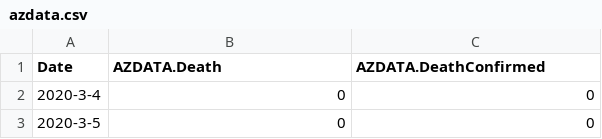
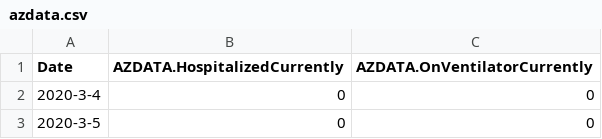
Before and after one commit to abuuhafs/itec225, a CSV file: usdata/azdata.csv, drawn as a sheet; only a part is shown.

```diff
--- a/usdata/azdata.csv
+++ b/usdata/azdata.csv
@@ -1,2 +1,2 @@
-Date,AZDATA.Death,AZDATA.DeathConfirmed
+Date,AZDATA.HospitalizedCurrently,AZDATA.OnVentilatorCurrently
 2020-3-4,0,0
```
Also changed, not shown: usdata/akdata.csv, usdata/aldata.csv, 47 other files.
